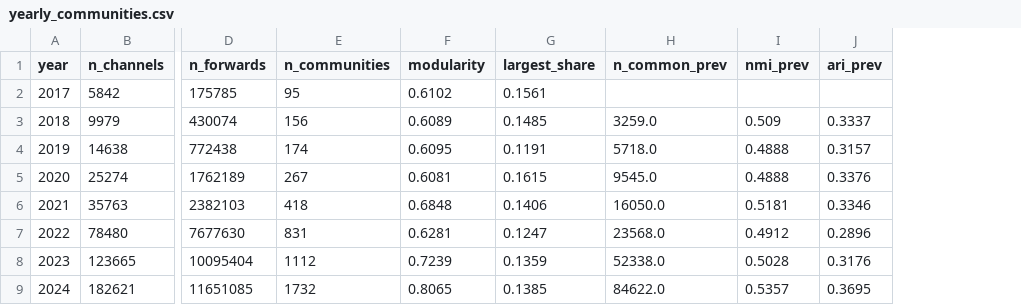
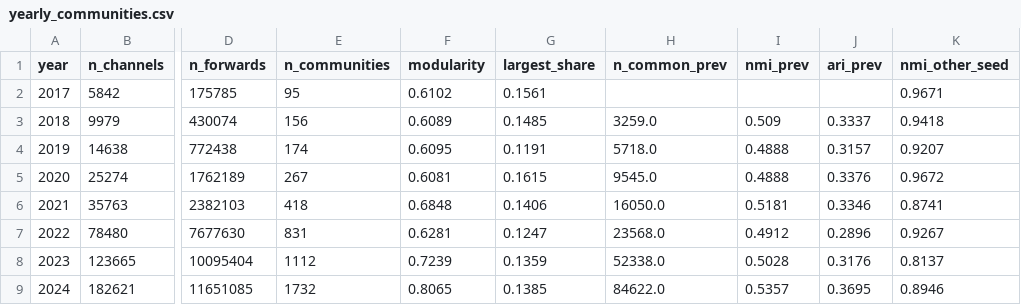
Before and after one commit to ahsouleymane/telescope_data_analysis, a CSV file: communities_v2/yearly_communities/yearly_communities.csv, drawn as a sheet; only a part is shown, gaps mark what is left out; the diff names each change by its address in the sheet, - before the commit and + after, or states it on an @@ line.

```diff
--- a/communities_v2/yearly_communities/yearly_communities.csv
+++ b/communities_v2/yearly_communities/yearly_communities.csv
+column K (nmi_other_seed), rows 2-9: 0.9671 | 0.9418 | 0.9207 | 0.9672 | 0.8741 | 0.9267 | 0.8137 | 0.8946
```
Also changed, not shown: communities_v2/community_summary/community_summary.csv, 30 other files.
